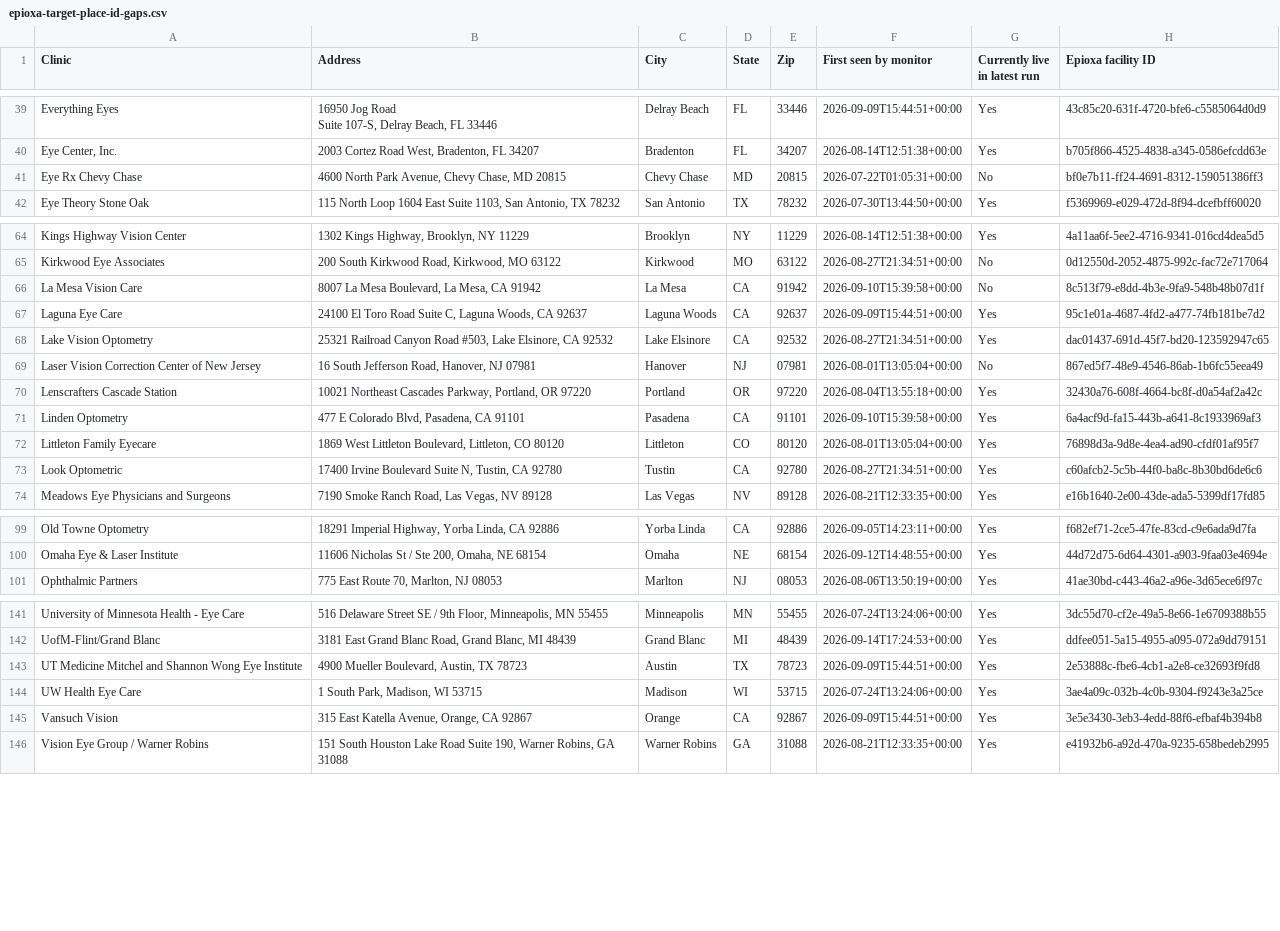
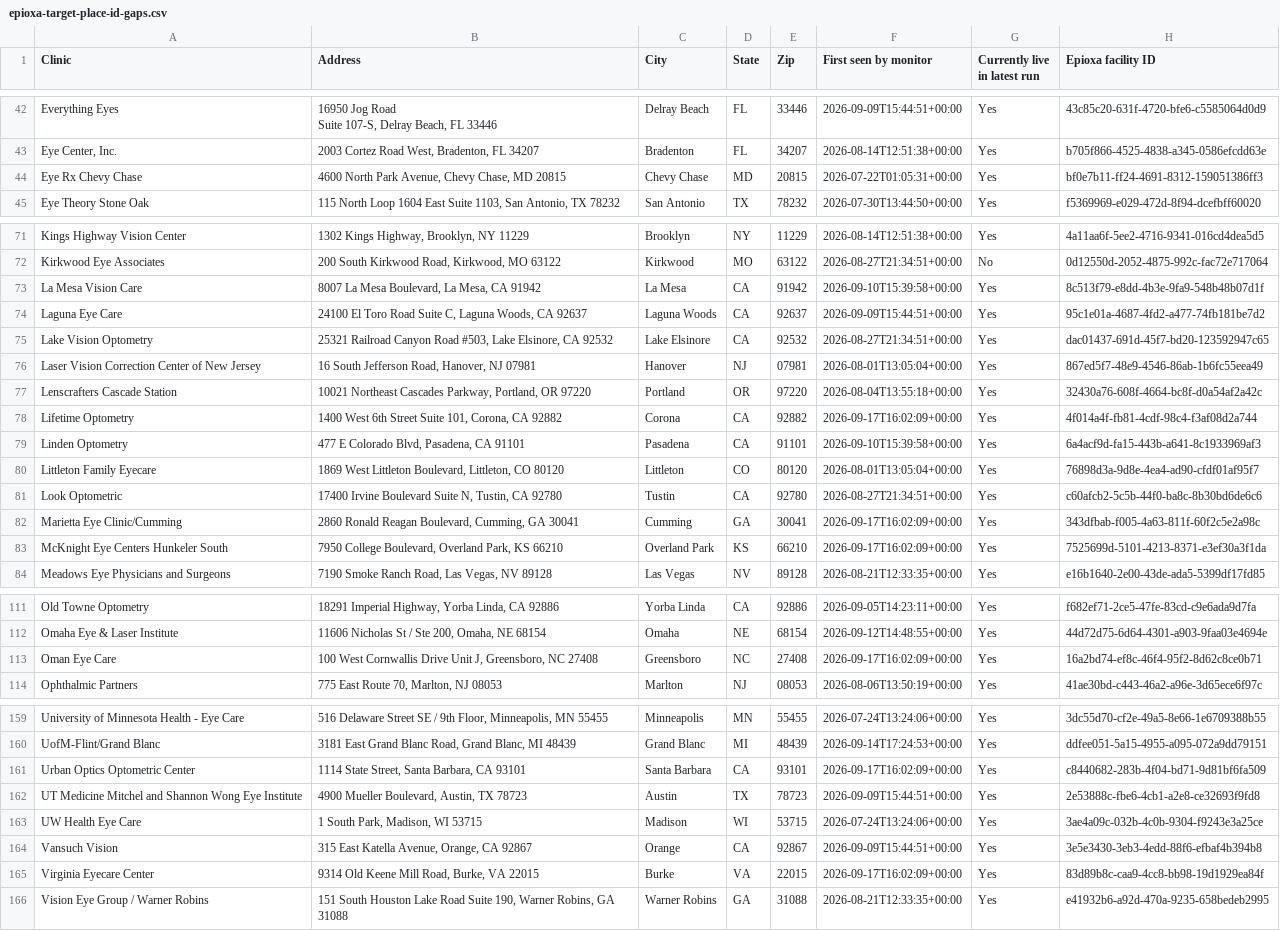
Before and after one commit to mpomroy9/epioxa-clinic-dashboard, a CSV file: outputs/epioxa-target-place-id-gaps.csv, drawn as a sheet; only a part is shown, gaps mark what is left out; the diff covers the shown part only.

```diff
--- a/outputs/epioxa-target-place-id-gaps.csv
+++ b/outputs/epioxa-target-place-id-gaps.csv
@@ -45,3 +48,3 @@ Suite 107-S, Delray Beach, FL 33446",Delray Beach,FL,33446,2026-09-09T15:44:51+0
 "Eye Center, Inc.","2003 Cortez Road West, Bradenton, FL 34207",Bradenton,FL,34207,2026-08-14T12:51:38+00:00,Yes,b705f866-4525-4838-a345-0586efcdd63e
-Eye Rx Chevy Chase,"4600 North Park Avenue, Chevy Chase, MD 20815",Chevy Chase,MD,20815,2026-07-22T01:05:31+00:00,No,bf0e7b11-ff24-4691-8312-159051386ff3
+Eye Rx Chevy Chase,"4600 North Park Avenue, Chevy Chase, MD 20815",Chevy Chase,MD,20815,2026-07-22T01:05:31+00:00,Yes,bf0e7b11-ff24-4691-8312-159051386ff3
 Eye Theory Stone Oak,"115 North Loop 1604 East Suite 1103, San Antonio, TX 78232",San Antonio,TX,78232,2026-07-30T13:44:50+00:00,Yes,f5369969-e029-472d-8f94-dcefbff60020
@@ -71,7 +78,8 @@ Kings Highway Vision Center,"1302 Kings Highway, Brooklyn, NY 11229",Brooklyn,NY
 Kirkwood Eye Associates,"200 South Kirkwood Road, Kirkwood, MO 63122",Kirkwood,MO,63122,2026-08-27T21:34:51+00:00,No,0d12550d-2052-4875-992c-fac72e717064
-La Mesa Vision Care,"8007 La Mesa Boulevard, La Mesa, CA 91942",La Mesa,CA,91942,2026-09-10T15:39:58+00:00,No,8c513f79-e8dd-4b3e-9fa9-548b48b07d1f
+La Mesa Vision Care,"8007 La Mesa Boulevard, La Mesa, CA 91942",La Mesa,CA,91942,2026-09-10T15:39:58+00:00,Yes,8c513f79-e8dd-4b3e-9fa9-548b48b07d1f
 Laguna Eye Care,"24100 El Toro Road Suite C, Laguna Woods, CA 92637",Laguna Woods,CA,92637,2026-09-09T15:44:51+00:00,Yes,95c1e01a-4687-4fd2-a477-74fb181be7d2
 Lake Vision Optometry,"25321 Railroad Canyon Road #503, Lake Elsinore, CA 92532",Lake Elsinore,CA,92532,2026-08-27T21:34:51+00:00,Yes,dac01437-691d-45f7-bd20-123592947c65
-Laser Vision Correction Center of New Jersey,"16 South Jefferson Road, Hanover, NJ 07981",Hanover,NJ,07981,2026-08-01T13:05:04+00:00,No,867ed5f7-48e9-4546-86ab-1b6fc55eea49
+Laser Vision Correction Center of New Jersey,"16 South Jefferson Road, Hanover, NJ 07981",Hanover,NJ,07981,2026-08-01T13:05:04+00:00,Yes,867ed5f7-48e9-4546-86ab-1b6fc55eea49
 Lenscrafters Cascade Station,"10021 Northeast Cascades Parkway, Portland, OR 97220",Portland,OR,97220,2026-08-04T13:55:18+00:00,Yes,32430a76-608f-4664-bc8f-d0a54af2a42c
+Lifetime Optometry,"1400 West 6th Street Suite 101, Corona, CA 92882",Corona,CA,92882,2026-09-17T16:02:09+00:00,Yes,4f014a4f-fb81-4cdf-98c4-f3af08d2a744
 Linden Optometry,"477 E Colorado Blvd, Pasadena, CA 91101",Pasadena,CA,91101,2026-09-10T15:39:58+00:00,Yes,6a4acf9d-fa15-443b-a641-8c1933969af3
@@ -79,2 +87,4 @@ Littleton Family Eyecare,"1869 West Littleton Boulevard, Littleton, CO 80120",Li
 Look Optometric,"17400 Irvine Boulevard Suite N, Tustin, CA 92780",Tustin,CA,92780,2026-08-27T21:34:51+00:00,Yes,c60afcb2-5c5b-44f0-ba8c-8b30bd6de6c6
+Marietta Eye Clinic/Cumming,"2860 Ronald Reagan Boulevard, Cumming, GA 30041",Cumming,GA,30041,2026-09-17T16:02:09+00:00,Yes,343dfbab-f005-4a63-811f-60f2c5e2a98c
+McKnight Eye Centers Hunkeler South,"7950 College Boulevard, Overland Park, KS 66210",Overland Park,KS,66210,2026-09-17T16:02:09+00:00,Yes,7525699d-5101-4213-8371-e3ef30a3f1da
 Meadows Eye Physicians and Surgeons,"7190 Smoke Ranch Road, Las Vegas, NV 89128",Las Vegas,NV,89128,2026-08-21T12:33:35+00:00,Yes,e16b1640-2e00-43de-ada5-5399df17fd85
@@ -108,2 +120,3 @@ Old Towne Optometry,"18291 Imperial Highway, Yorba Linda, CA 92886",Yorba Linda,
 Omaha Eye & Laser Institute,"11606 Nicholas St / Ste 200, Omaha, NE 68154",Omaha,NE,68154,2026-09-12T14:48:55+00:00,Yes,44d72d75-6d64-4301-a903-9faa03e4694e
+Oman Eye Care,"100 West Cornwallis Drive Unit J, Greensboro, NC 27408",Greensboro,NC,27408,2026-09-17T16:02:09+00:00,Yes,16a2bd74-ef8c-46f4-95f2-8d62c8ce0b71
 Ophthalmic Partners,"775 East Route 70, Marlton, NJ 08053",Marlton,NJ,08053,2026-08-06T13:50:19+00:00,Yes,41ae30bd-c443-46a2-a96e-3d65ece6f97c
@@ -151,2 +169,3 @@ University of Minnesota Health - Eye Care,"516 Delaware Street SE / 9th Floor, M
 UofM-Flint/Grand Blanc,"3181 East Grand Blanc Road, Grand Blanc, MI 48439",Grand Blanc,MI,48439,2026-09-14T17:24:53+00:00,Yes,ddfee051-5a15-4955-a095-072a9dd79151
+Urban Optics Optometric Center,"1114 State Street, Santa Barbara, CA 93101",Santa Barbara,CA,93101,2026-09-17T16:02:09+00:00,Yes,c8440682-283b-4f04-bd71-9d81bf6fa509
 UT Medicine Mitchel and Shannon Wong Eye Institute,"4900 Mueller Boulevard, Austin, TX 78723",Austin,TX,78723,2026-09-09T15:44:51+00:00,Yes,2e53888c-fbe6-4cb1-a2e8-ce32693f9fd8
@@ -154,2 +173,3 @@ UW Health Eye Care,"1 South Park, Madison, WI 53715",Madison,WI,53715,2026-07-24
 Vansuch Vision,"315 East Katella Avenue, Orange, CA 92867",Orange,CA,92867,2026-09-09T15:44:51+00:00,Yes,3e5e3430-3eb3-4edd-88f6-efbaf4b394b8
+Virginia Eyecare Center,"9314 Old Keene Mill Road, Burke, VA 22015",Burke,VA,22015,2026-09-17T16:02:09+00:00,Yes,83d89b8c-caa9-4cc8-bb98-19d1929ea84f
 Vision Eye Group / Warner Robins,"151 South Houston Lake Road  Suite 190, Warner Robins, GA 31088",Warner Robins,GA,31088,2026-08-21T12:33:35+00:00,Yes,e41932b6-a92d-470a-9235-658bedeb2995
```
Also changed, not shown: 14 added rows and 27 edited cells elsewhere in this file, outputs/epioxa-monitor-new-since-baseline.csv, outputs/epioxa-monitor-tracked-clinics.csv, 6 other files.
